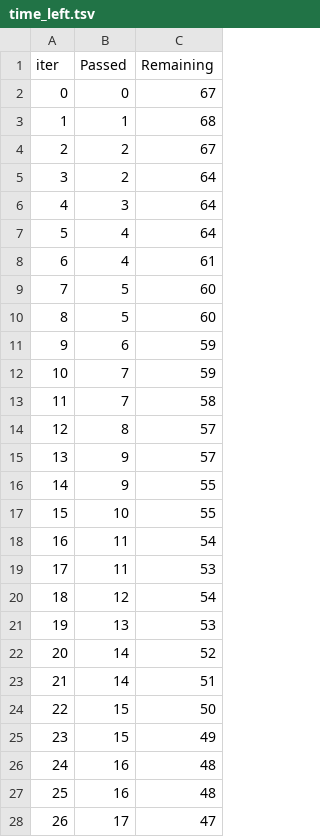
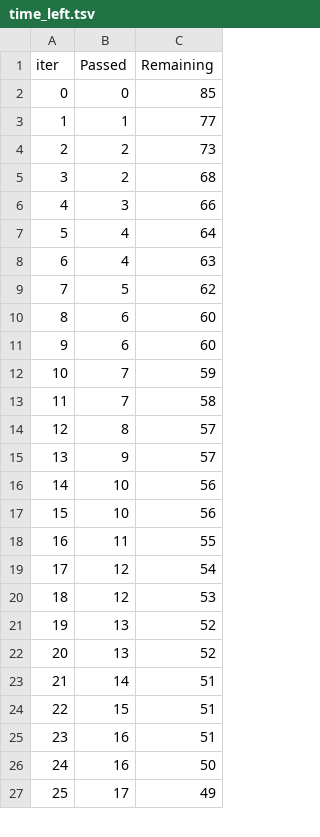
Before and after one commit to sip-n-code/mlproject, a TSV file: catboost_info/time_left.tsv, drawn as a sheet; only a part is shown; removed rows and columns are numbered as before the commit, all else as after; the diff covers the shown part only; the diff names each change by its address in the sheet, - before the commit and + after, or states it on an @@ line.

```diff
--- a/catboost_info/time_left.tsv
+++ b/catboost_info/time_left.tsv
-C2 (Remaining): 67
+C2 (Remaining): 85
-C3 (Remaining): 68
+C3 (Remaining): 77
-C4 (Remaining): 67
+C4 (Remaining): 73
-C5 (Remaining): 64
+C5 (Remaining): 68
-C6 (Remaining): 64
+C6 (Remaining): 66
-C8 (Remaining): 61
+C8 (Remaining): 63
-C9 (Remaining): 60
+C9 (Remaining): 62
-B10 (Passed): 5
+B10 (Passed): 6
-C11 (Remaining): 59
+C11 (Remaining): 60
-row 16: 14 | 9 | 55
@@ column A (iter) renumbered between rows 16 and 97 @@
-C16 (Remaining): 55
+C16 (Remaining): 56
-row 18: 16 | 11 | 54
+row 17: 15 | 10 | 56
-C18 (Remaining): 53
+C18 (Remaining): 55
+row 20: 18 | 12 | 53
-C21 (Remaining): 53
+C21 (Remaining): 52
-B22 (Passed): 14
+B22 (Passed): 13
-C24 (Remaining): 50
+C24 (Remaining): 51
-row 25: 23 | 15 | 49
-C25 (Remaining): 48
+C25 (Remaining): 51
-C26 (Remaining): 48
+C26 (Remaining): 50
-C27 (Remaining): 47
+C27 (Remaining): 49
```
Also changed, not shown: 11 added rows, 10 removed rows and 30 edited cells elsewhere in this file, 3 other files.
